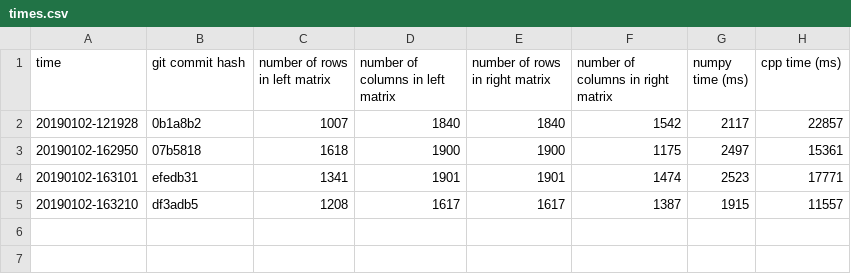
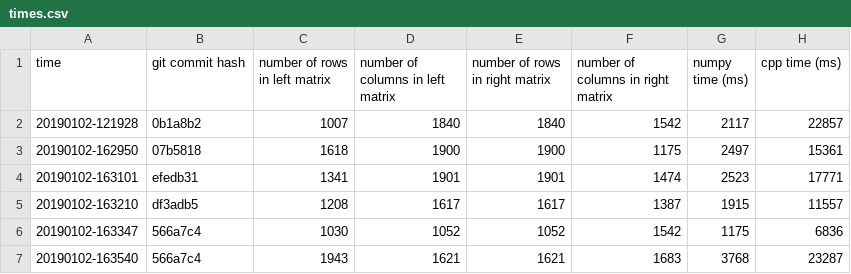
Before and after one commit to David-Durst/MatrixMultiplication, a CSV file: times.csv, drawn as a sheet; the diff names each change by its address in the sheet, - before the commit and + after, or states it on an @@ line.

```diff
--- a/times.csv
+++ b/times.csv
+row 6: 20190102-163347 | 566a7c4 | 1030 | 1052 | 1052 | 1542 | 1175 | 6836
+row 7: 20190102-163540 | 566a7c4 | 1943 | 1621 | 1621 | 1683 | 3768 | 23287
```
Also changed, not shown: 1 other file.
